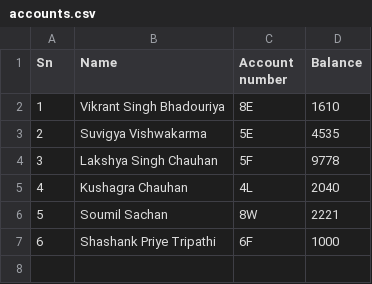
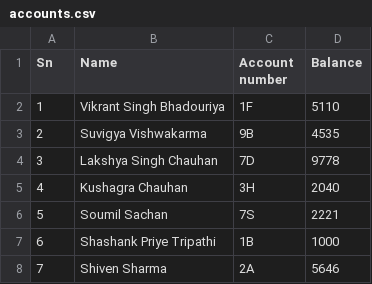
Before and after one commit to TERNION-1121/Basic-Projects-in-Python, a CSV file: Project 9-Bank Account/accounts.csv, drawn as a sheet.

```diff
--- a/Project 9-Bank Account/accounts.csv
+++ b/Project 9-Bank Account/accounts.csv
@@ -1,7 +1,8 @@
 Sn,Name,Account number,Balance
-1,Vikrant Singh Bhadouriya,8E,1610
-2,Suvigya Vishwakarma,5E,4535
-3,Lakshya Singh Chauhan,5F,9778
-4,Kushagra Chauhan,4L,2040
-5,Soumil Sachan,8W,2221
-6,Shashank Priye Tripathi,6F,1000
+1,Vikrant Singh Bhadouriya,1F,5110
+2,Suvigya Vishwakarma,9B,4535
+3,Lakshya Singh Chauhan,7D,9778
+4,Kushagra Chauhan,3H,2040
+5,Soumil Sachan,7S,2221
+6,Shashank Priye Tripathi,1B,1000
+7,Shiven Sharma,2A,5646
```
Also changed, not shown: 1 other file.
